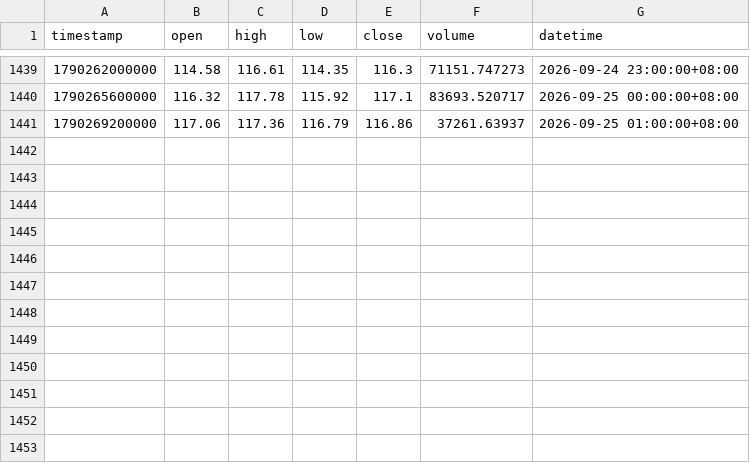
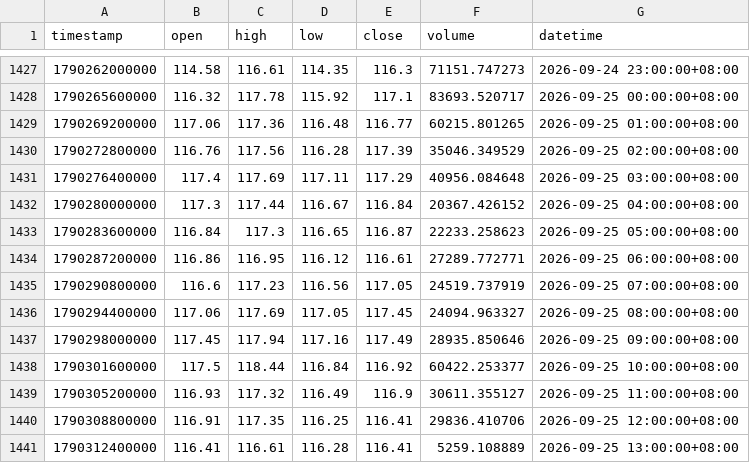
Before and after one commit to jabine9966/sol-perp-quant-report, a CSV file: data/SOLUSDT_1h.csv, drawn as a sheet; only a part is shown, gaps mark what is left out; the diff covers the shown part only.

```diff
--- a/data/SOLUSDT_1h.csv
+++ b/data/SOLUSDT_1h.csv
@@ -1440,2 +1428,14 @@ timestamp,open,high,low,close,volume,datetime
 1790265600000,116.32,117.78,115.92,117.1,83693.520717,2026-09-25 00:00:00+08:00
-1790269200000,117.06,117.36,116.79,116.86,37261.63937,2026-09-25 01:00:00+08:00
+1790269200000,117.06,117.36,116.48,116.77,60215.801265,2026-09-25 01:00:00+08:00
+1790272800000,116.76,117.56,116.28,117.39,35046.349529,2026-09-25 02:00:00+08:00
+1790276400000,117.4,117.69,117.11,117.29,40956.084648,2026-09-25 03:00:00+08:00
+1790280000000,117.3,117.44,116.67,116.84,20367.426152,2026-09-25 04:00:00+08:00
+1790283600000,116.84,117.3,116.65,116.87,22233.258623,2026-09-25 05:00:00+08:00
+1790287200000,116.86,116.95,116.12,116.61,27289.772771,2026-09-25 06:00:00+08:00
+1790290800000,116.6,117.23,116.56,117.05,24519.737919,2026-09-25 07:00:00+08:00
+1790294400000,117.06,117.69,117.05,117.45,24094.963327,2026-09-25 08:00:00+08:00
+1790298000000,117.45,117.94,117.16,117.49,28935.850646,2026-09-25 09:00:00+08:00
+1790301600000,117.5,118.44,116.84,116.92,60422.253377,2026-09-25 10:00:00+08:00
+1790305200000,116.93,117.32,116.49,116.9,30611.355127,2026-09-25 11:00:00+08:00
+1790308800000,116.91,117.35,116.25,116.41,29836.410706,2026-09-25 12:00:00+08:00
+1790312400000,116.41,116.61,116.28,116.41,5259.108889,2026-09-25 13:00:00+08:00
```
Also changed, not shown: 12 removed rows elsewhere in this file, data/SOLUSDT_15m.csv, data/SOLUSDT_2h.csv, 2 other files.
